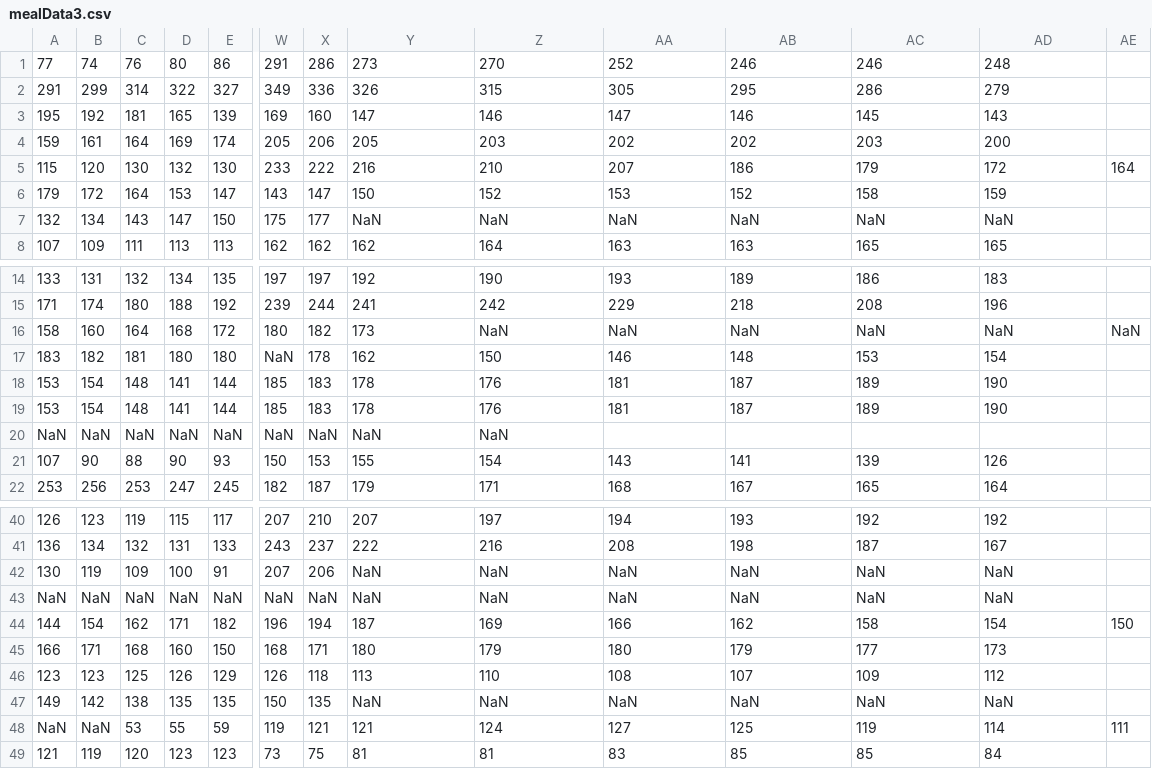
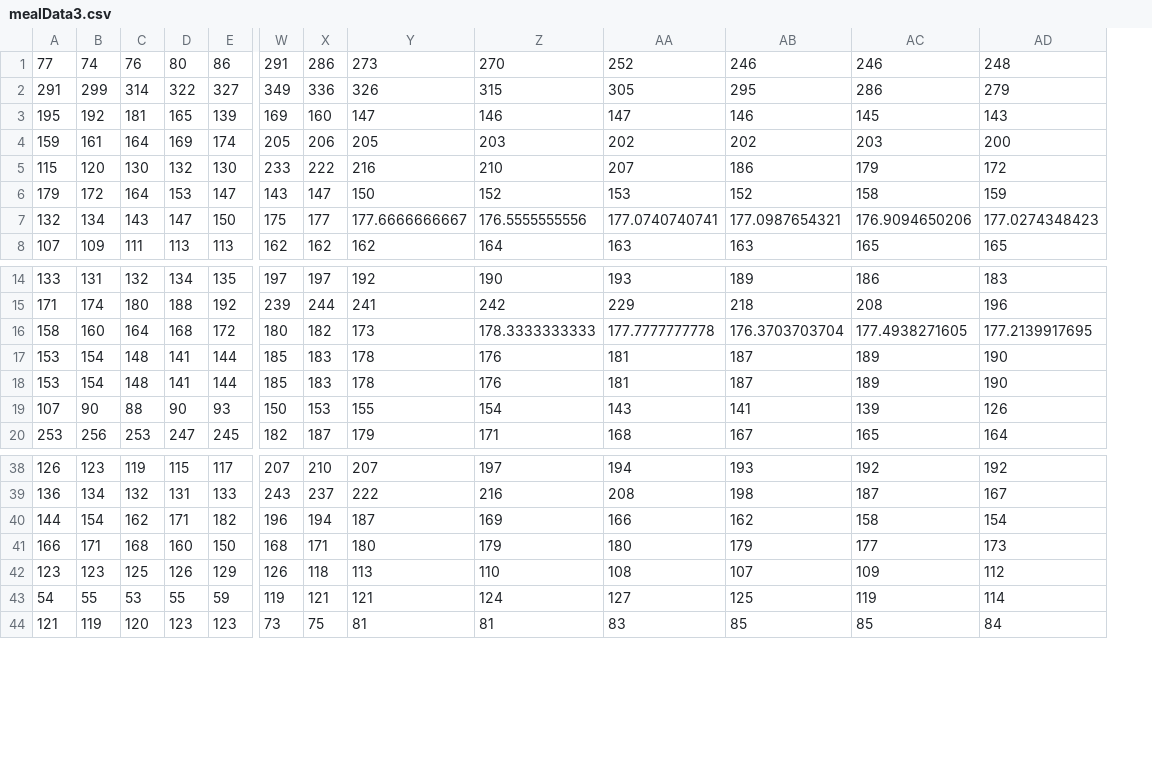
Before and after one commit to krishamehta/CSE-572-Data-Mining-, a CSV file: mealData3.csv, drawn as a sheet; only a part is shown, gaps mark what is left out; removed rows and columns are numbered as before the commit, all else as after; rows hold the shown columns only; the diff names each change by its address in the sheet, - before the commit and + after, or states it on an @@ line.

```diff
--- a/mealData3.csv
+++ b/mealData3.csv
-column AE, row 5: 164; row 16: NaN; row 44: 150; row 48: 111
-Y7: NaN
+Y7: 177.6666666667
-Z7: NaN
+Z7: 176.5555555556
-AA7: NaN
+AA7: 177.0740740741
-AB7: NaN
+AB7: 177.0987654321
-AC7: NaN
+AC7: 176.9094650206
-AD7: NaN
+AD7: 177.0274348423
-Z16: NaN
+Z16: 178.3333333333
-AA16: NaN
+AA16: 177.7777777778
-AB16: NaN
+AB16: 176.3703703704
-AC16: NaN
+AC16: 177.4938271605
-AD16: NaN
+AD16: 177.2139917695
-row 17: 183 | 182 | 181 | 180 | 180 | NaN | 178 | 162 | 150 | 146 | 148 | 153 | 154
-row 20: NaN | NaN | NaN | NaN | NaN | NaN | NaN | NaN | NaN
-row 42: 130 | 119 | 109 | 100 | 91 | 207 | 206 | NaN | NaN | NaN | NaN | NaN | NaN
-row 43: NaN | NaN | NaN | NaN | NaN | NaN | NaN | NaN | NaN | NaN | NaN | NaN | NaN
-row 47: 149 | 142 | 138 | 135 | 135 | 150 | 135 | NaN | NaN | NaN | NaN | NaN | NaN
-A43: NaN
+A43: 54
-B43: NaN
+B43: 55
```
Also changed, not shown: Nomeal5.csv, mealData1.csv, 3 other files.
